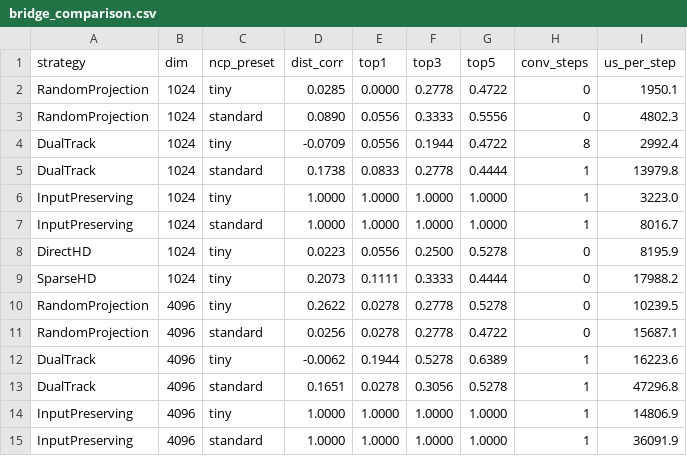
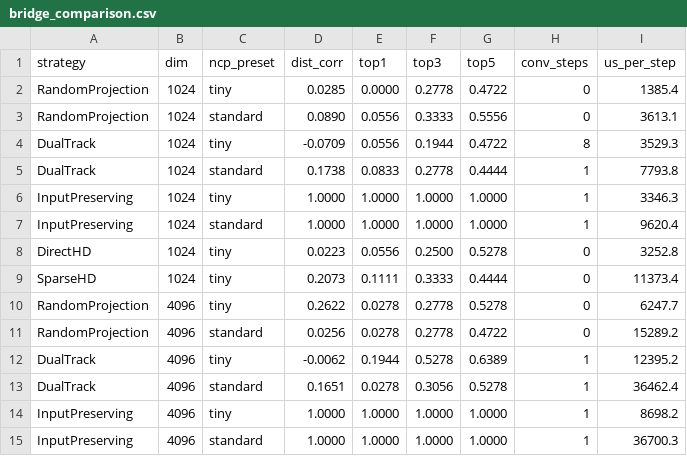
Before and after one commit to ideops832/noesis, a CSV file: results/bridge_comparison.csv, drawn as a sheet.

```diff
--- a/results/bridge_comparison.csv
+++ b/results/bridge_comparison.csv
@@ -1,15 +1,15 @@
 strategy,dim,ncp_preset,dist_corr,top1,top3,top5,conv_steps,us_per_step
-RandomProjection,1024,tiny,0.0285,0.0000,0.2778,0.4722,0,1950.1
-RandomProjection,1024,standard,0.0890,0.0556,0.3333,0.5556,0,4802.3
-DualTrack,1024,tiny,-0.0709,0.0556,0.1944,0.4722,8,2992.4
-DualTrack,1024,standard,0.1738,0.0833,0.2778,0.4444,1,13979.8
-InputPreserving,1024,tiny,1.0000,1.0000,1.0000,1.0000,1,3223.0
-InputPreserving,1024,standard,1.0000,1.0000,1.0000,1.0000,1,8016.7
-DirectHD,1024,tiny,0.0223,0.0556,0.2500,0.5278,0,8195.9
-SparseHD,1024,tiny,0.2073,0.1111,0.3333,0.4444,0,17988.2
-RandomProjection,4096,tiny,0.2622,0.0278,0.2778,0.5278,0,10239.5
-RandomProjection,4096,standard,0.0256,0.0278,0.2778,0.4722,0,15687.1
-DualTrack,4096,tiny,-0.0062,0.1944,0.5278,0.6389,1,16223.6
-DualTrack,4096,standard,0.1651,0.0278,0.3056,0.5278,1,47296.8
-InputPreserving,4096,tiny,1.0000,1.0000,1.0000,1.0000,1,14806.9
-InputPreserving,4096,standard,1.0000,1.0000,1.0000,1.0000,1,36091.9
+RandomProjection,1024,tiny,0.0285,0.0000,0.2778,0.4722,0,1385.4
+RandomProjection,1024,standard,0.0890,0.0556,0.3333,0.5556,0,3613.1
+DualTrack,1024,tiny,-0.0709,0.0556,0.1944,0.4722,8,3529.3
+DualTrack,1024,standard,0.1738,0.0833,0.2778,0.4444,1,7793.8
+InputPreserving,1024,tiny,1.0000,1.0000,1.0000,1.0000,1,3346.3
+InputPreserving,1024,standard,1.0000,1.0000,1.0000,1.0000,1,9620.4
+DirectHD,1024,tiny,0.0223,0.0556,0.2500,0.5278,0,3252.8
+SparseHD,1024,tiny,0.2073,0.1111,0.3333,0.4444,0,11373.4
+RandomProjection,4096,tiny,0.2622,0.0278,0.2778,0.5278,0,6247.7
+RandomProjection,4096,standard,0.0256,0.0278,0.2778,0.4722,0,15289.2
+DualTrack,4096,tiny,-0.0062,0.1944,0.5278,0.6389,1,12395.2
+DualTrack,4096,standard,0.1651,0.0278,0.3056,0.5278,1,36462.4
+InputPreserving,4096,tiny,1.0000,1.0000,1.0000,1.0000,1,8698.2
+InputPreserving,4096,standard,1.0000,1.0000,1.0000,1.0000,1,36700.3
```
Also changed, not shown: results/d_scaling/sweep.csv, results/exp8_integrated.csv, 31 other files.
